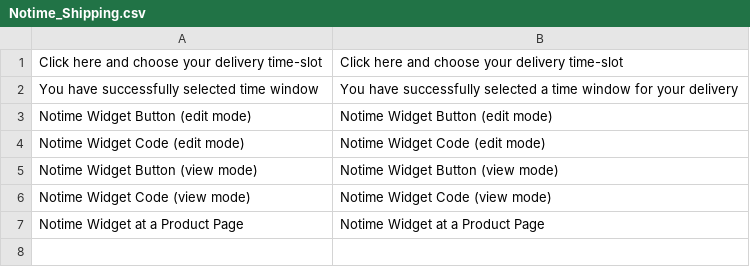
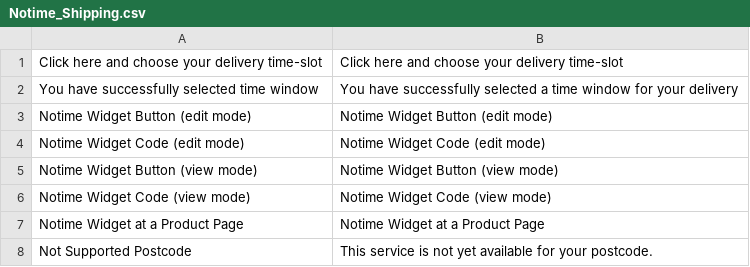
Before and after one commit to OpenMageModuleFostering/notime_same_day_delivery, a CSV file: app/locale/en_US/Notime_Shipping.csv, drawn as a sheet; the diff names each change by its address in the sheet, - before the commit and + after, or states it on an @@ line.

```diff
--- a/app/locale/en_US/Notime_Shipping.csv
+++ b/app/locale/en_US/Notime_Shipping.csv
+row 8: Not Supported Postcode | This service is not yet available for your postcode.
```
Also changed, not shown: app/locale/de_DE/Notime_Shipping.csv, app/locale/fr_FR/Notime_Shipping.csv, 2 other files.
